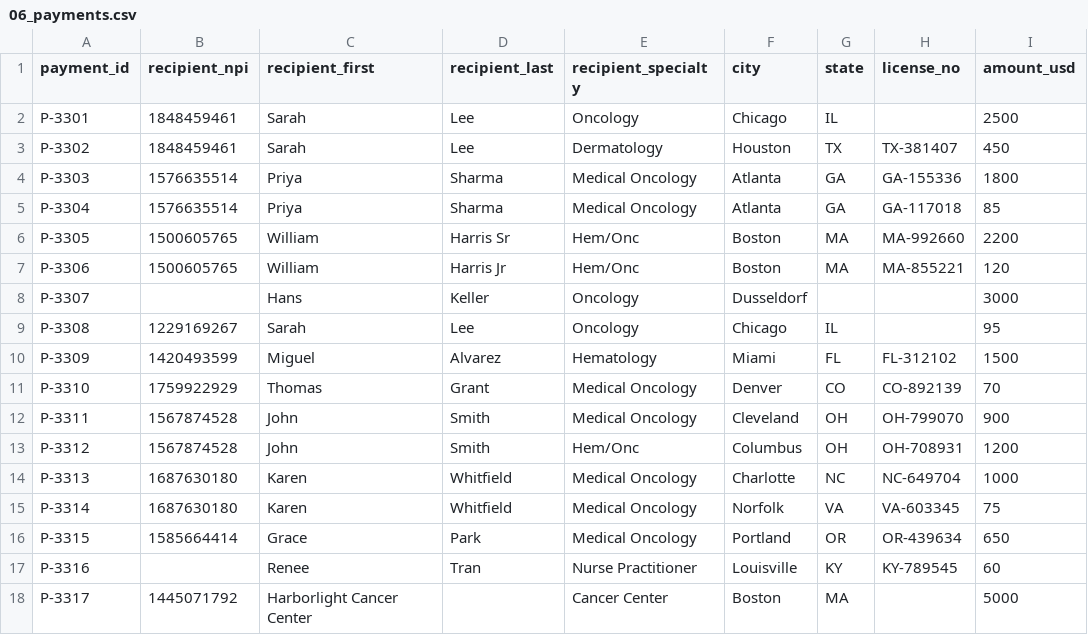
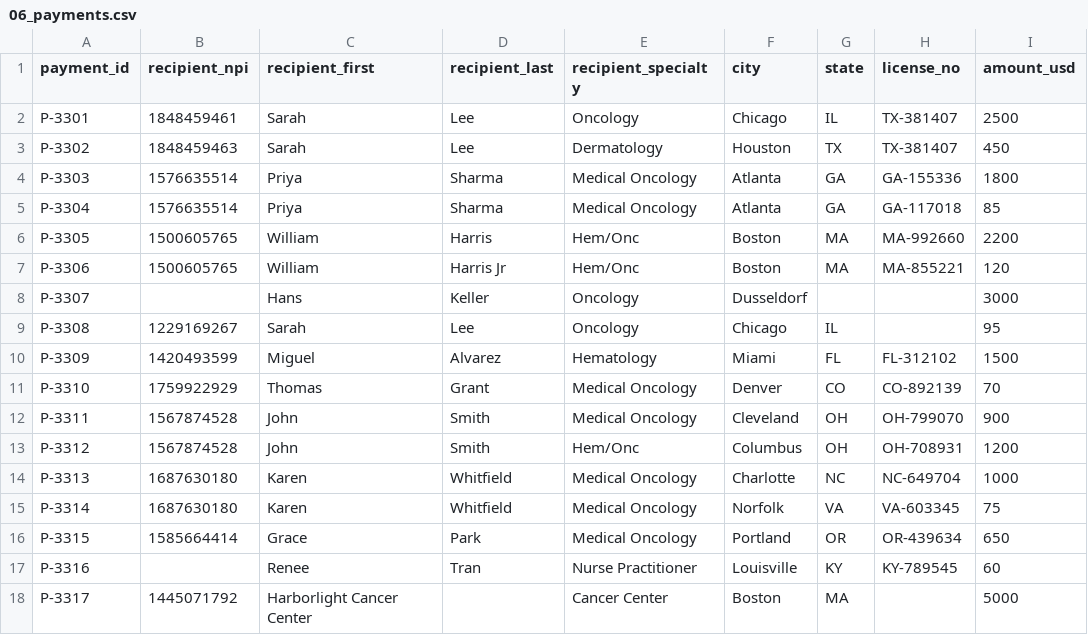
Before and after one commit to Harshaachar10/RAG_document_chatbot, a CSV file: backend/data/06_payments.csv, drawn as a sheet; only a part is shown; the diff names each change by its address in the sheet, - before the commit and + after, or states it on an @@ line.

```diff
--- a/backend/data/06_payments.csv
+++ b/backend/data/06_payments.csv
-H2 (license_no): (empty)
+H2 (license_no): TX-381407
-B3 (recipient_npi): 1848459461
+B3 (recipient_npi): 1848459463
-D6 (recipient_last): Harris Sr
+D6 (recipient_last): Harris
```
Also changed, not shown: backend/data/01_nppes_reference.csv, backend/data/02_legacy_customer_master.csv, 16 other files.
